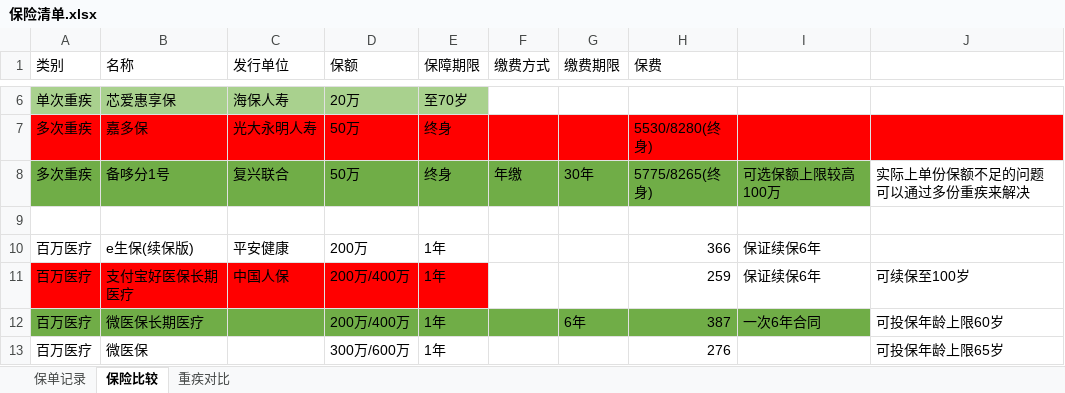
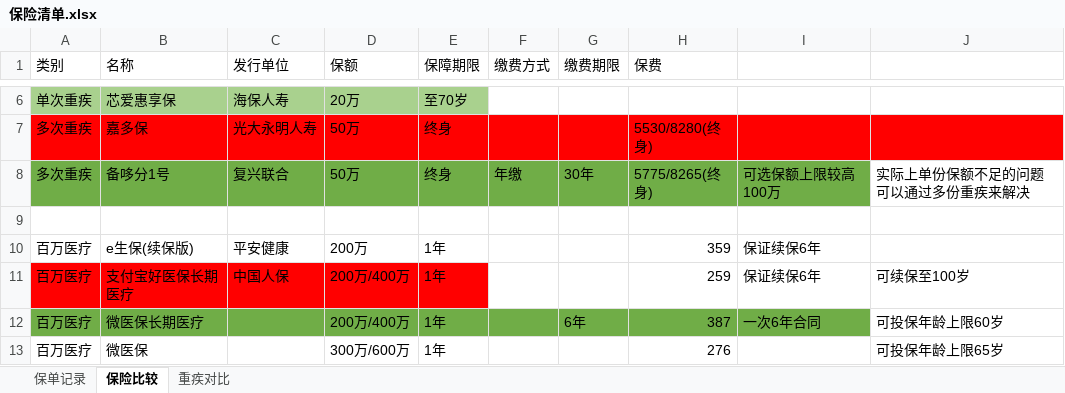
Before and after one commit to lonely917/SummaryForLearning, an Excel workbook: 保险/保险清单.xlsx, sheet 保险比较, drawn as a sheet; only a part is shown, gaps mark what is left out; values as stored, in another font and other column widths than the file's, no borders; the diff names each change by its address in the sheet, - before the commit and + after, or states it on an @@ line.

```diff
--- a/保险/保险清单.xlsx (sheet 保险比较)
+++ b/保险/保险清单.xlsx (sheet 保险比较)
-H10 (保费): 366
+H10 (保费): 359
```
Also changed, not shown: sheet 重疾对比.
